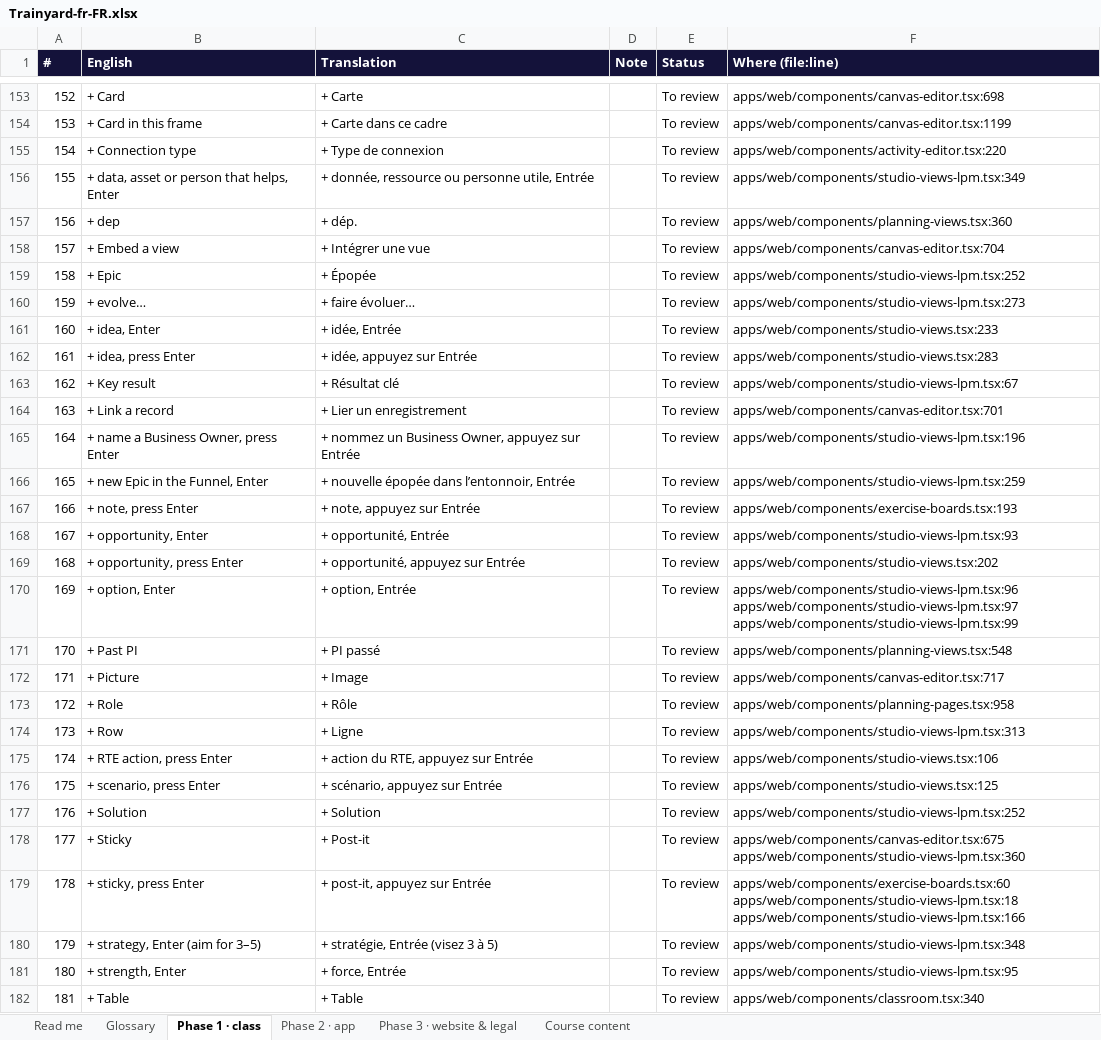
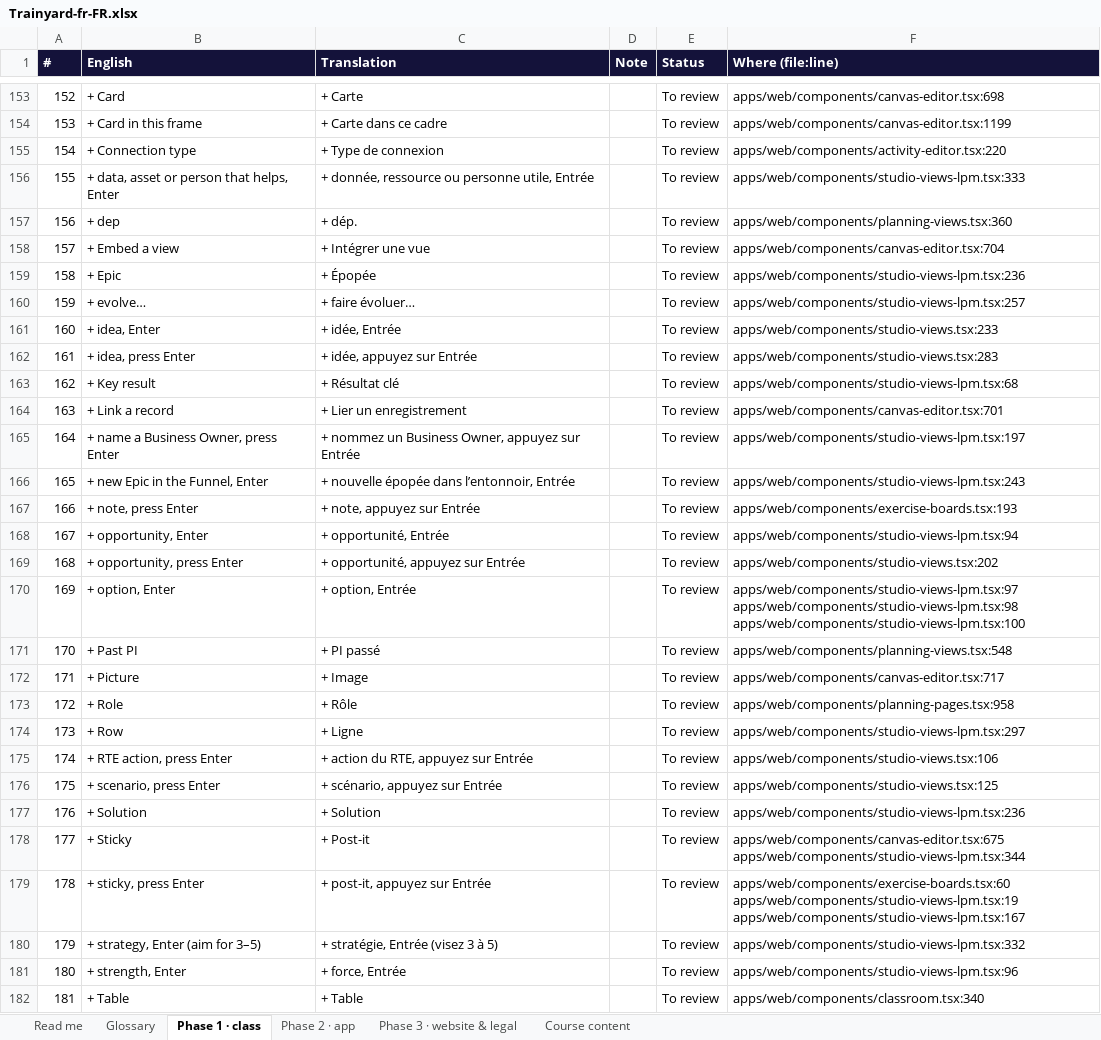
Before and after one commit to mlbwhf/test, an Excel workbook: trainyard/i18n/Trainyard-fr-FR.xlsx, sheet Phase 1 · class, drawn as a sheet; only a part is shown, gaps mark what is left out; values as stored, in another font and other column widths than the file's, no borders; the diff covers the shown part only; the diff names each change by its address in the sheet, - before the commit and + after, or states it on an @@ line.

```diff
--- a/trainyard/i18n/Trainyard-fr-FR.xlsx (sheet Phase 1 · class)
+++ b/trainyard/i18n/Trainyard-fr-FR.xlsx (sheet Phase 1 · class)
@@ column A (#) renumbered from row 23 down @@
-F156 (Where (file:line)): apps/web/components/studio-views-lpm.tsx:349
+F156 (Where (file:line)): apps/web/components/studio-views-lpm.tsx:333
-F159 (Where (file:line)): apps/web/components/studio-views-lpm.tsx:252
+F159 (Where (file:line)): apps/web/components/studio-views-lpm.tsx:236
-F160 (Where (file:line)): apps/web/components/studio-views-lpm.tsx:273
+F160 (Where (file:line)): apps/web/components/studio-views-lpm.tsx:257
-F163 (Where (file:line)): apps/web/components/studio-views-lpm.tsx:67
+F163 (Where (file:line)): apps/web/components/studio-views-lpm.tsx:68
-F165 (Where (file:line)): apps/web/components/studio-views-lpm.tsx:196
+F165 (Where (file:line)): apps/web/components/studio-views-lpm.tsx:197
-F166 (Where (file:line)): apps/web/components/studio-views-lpm.tsx:259
+F166 (Where (file:line)): apps/web/components/studio-views-lpm.tsx:243
-F168 (Where (file:line)): apps/web/components/studio-views-lpm.tsx:93
+F168 (Where (file:line)): apps/web/components/studio-views-lpm.tsx:94
-F170 (Where (file:line)): apps/web/components/studio-views-lpm.tsx:96 apps/web/components/studio-views-lpm.tsx:97 apps/web/components/studio-views-lpm.tsx:99
+F170 (Where (file:line)): apps/web/components/studio-views-lpm.tsx:97 apps/web/components/studio-views-lpm.tsx:98 apps/web/components/studio-views-lpm.tsx:100
-F174 (Where (file:line)): apps/web/components/studio-views-lpm.tsx:313
+F174 (Where (file:line)): apps/web/components/studio-views-lpm.tsx:297
-F177 (Where (file:line)): apps/web/components/studio-views-lpm.tsx:252
+F177 (Where (file:line)): apps/web/components/studio-views-lpm.tsx:236
-F178 (Where (file:line)): apps/web/components/canvas-editor.tsx:675 apps/web/components/studio-views-lpm.tsx:360
+F178 (Where (file:line)): apps/web/components/canvas-editor.tsx:675 apps/web/components/studio-views-lpm.tsx:344
-F179 (Where (file:line)): apps/web/components/exercise-boards.tsx:60 apps/web/components/studio-views-lpm.tsx:18 apps/web/components/studio-views-lpm.tsx:166
+F179 (Where (file:line)): apps/web/components/exercise-boards.tsx:60 apps/web/components/studio-views-lpm.tsx:19 apps/web/components/studio-views-lpm.tsx:167
-F180 (Where (file:line)): apps/web/components/studio-views-lpm.tsx:348
+F180 (Where (file:line)): apps/web/components/studio-views-lpm.tsx:332
-F181 (Where (file:line)): apps/web/components/studio-views-lpm.tsx:95
+F181 (Where (file:line)): apps/web/components/studio-views-lpm.tsx:96
```
Also changed, not shown: 21 added rows, 14 removed rows and 265 edited cells elsewhere in this sheet, sheet Phase 2 · app, trainyard/i18n/Trainyard-fr-CA.xlsx, 8 other files.
